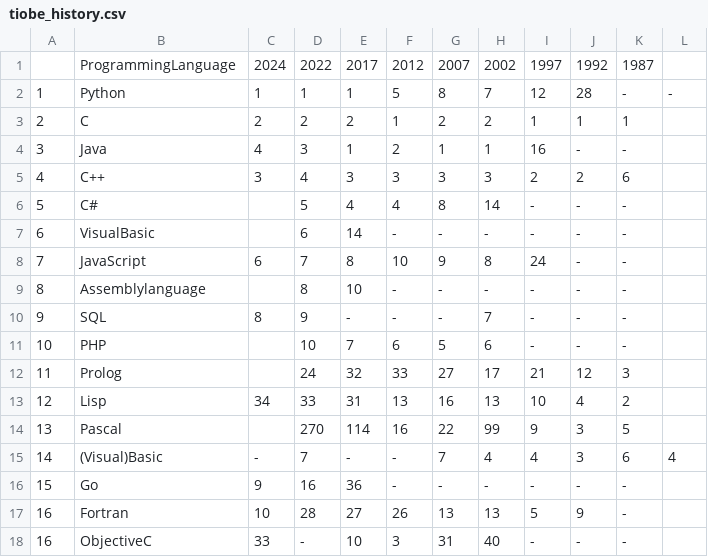
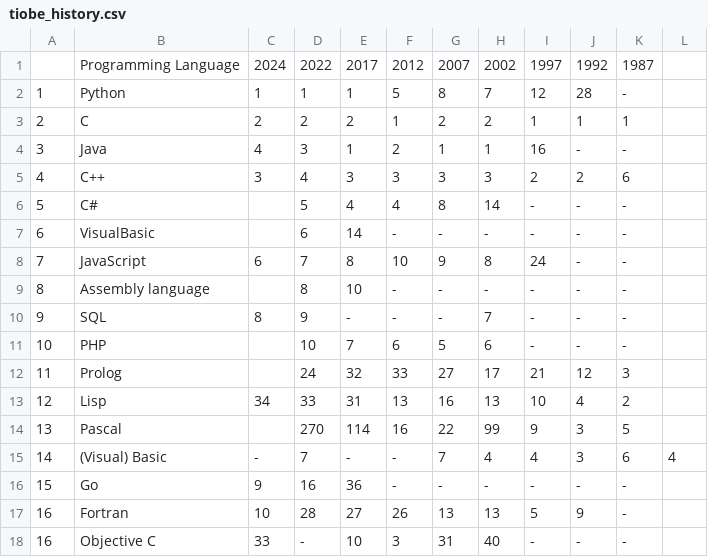
Before and after one commit to mwiemers/python_presessional_app, a CSV file: tiobe_history.csv, drawn as a sheet.

Commit message:
Update tiobe_history.csv

```diff
--- a/tiobe_history.csv
+++ b/tiobe_history.csv
@@ -1,3 +1,3 @@
-"","ProgrammingLanguage","2024","2022","2017","2012","2007","2002","1997","1992","1987"
-"1","Python","1","1","1","5","8","7","12","28","-","-"
+"","Programming Language","2024","2022","2017","2012","2007","2002","1997","1992","1987"
+"1","Python","1","1","1","5","8","7","12","28","-"
 "2","C","2","2","2","1","2","2","1","1","1"
@@ -8,3 +8,3 @@
 "7","JavaScript","6","7","8","10","9","8","24","-","-"
-"8","Assemblylanguage","","8","10","-","-","-","-","-","-"
+"8","Assembly language","","8","10","-","-","-","-","-","-"
 "9","SQL","8","9","-","-","-","7","-","-","-"
@@ -14,5 +14,5 @@
 "13","Pascal","","270","114","16","22","99","9","3","5"
-"14","(Visual)Basic","-","7","-","-","7","4","4","3","6","4"
+"14","(Visual) Basic","-","7","-","-","7","4","4","3","6","4"
 "15","Go","9","16","36","-","-","-","-","-","-"
 "16","Fortran","10","28","27","26","13","13","5","9","-"
-"16","ObjectiveC","33","-","10","3","31","40","-","-","-"
+"16","Objective C","33","-","10","3","31","40","-","-","-"
```
